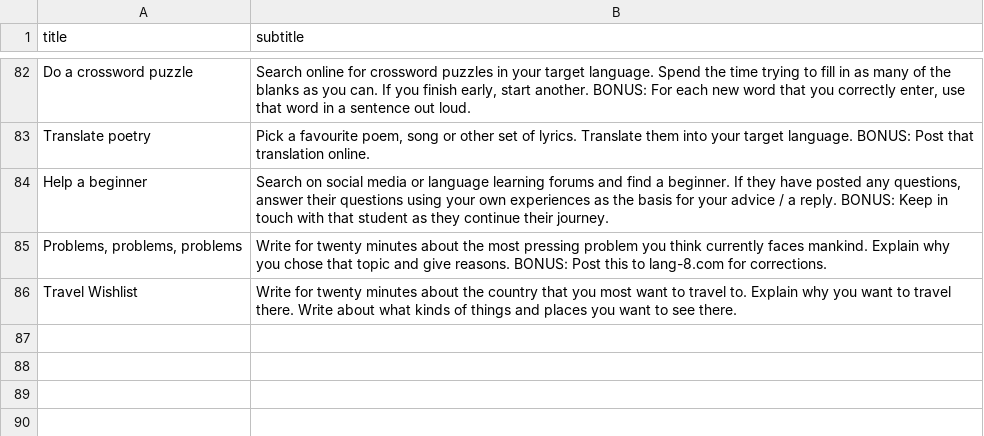
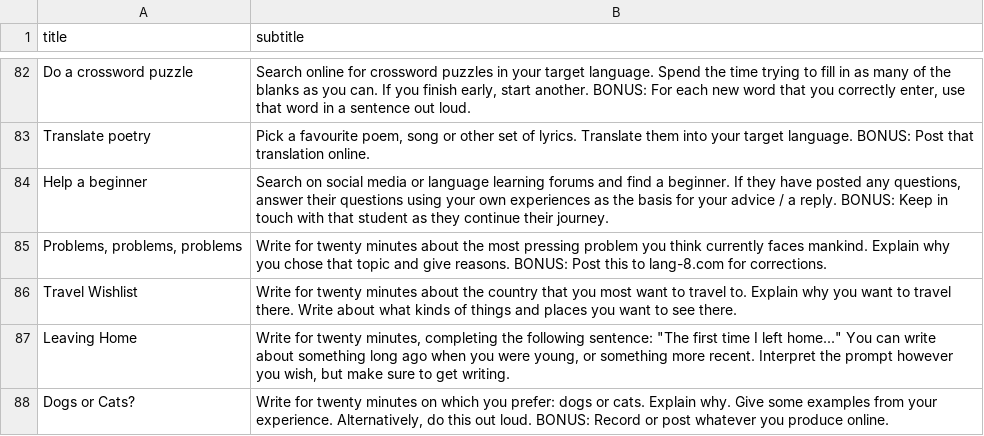
Before and after one commit to strickvl/languagecoach, a CSV file: lc-app/app/tasks20mins.csv, drawn as a sheet; only a part is shown, gaps mark what is left out; the diff names each change by its address in the sheet, - before the commit and + after, or states it on an @@ line.

```diff
--- a/lc-app/app/tasks20mins.csv
+++ b/lc-app/app/tasks20mins.csv
+row 87: Leaving Home | Write for twenty minutes, completing the following sentence: "The first time I left home..." You can write about something long ago when you were young, or something more recent. Interpret the prompt however you wish, but make sure to get writing.
+row 88: Dogs or Cats? | Write for twenty minutes on which you prefer: dogs or cats. Explain why. Give some examples from your experience. Alternatively, do this out loud. BONUS: Record or post whatever you produce online.
```
Also changed, not shown: lc-app/app/tasks10mins.csv, lc-app/app/tasks5mins.csv, 1 other file.
